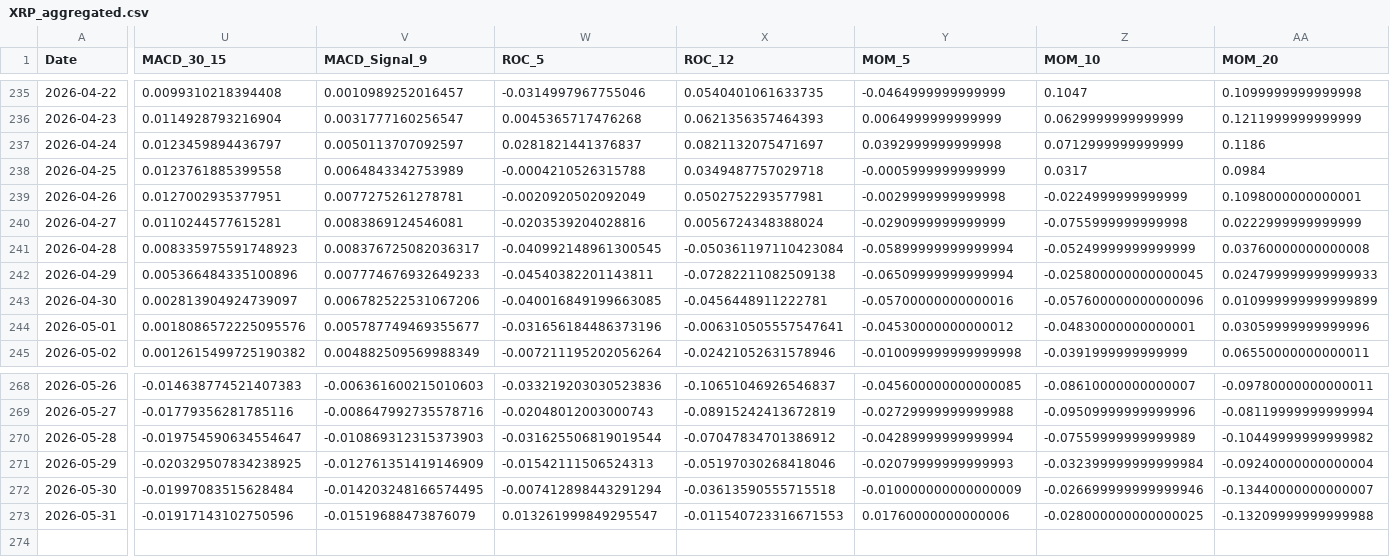
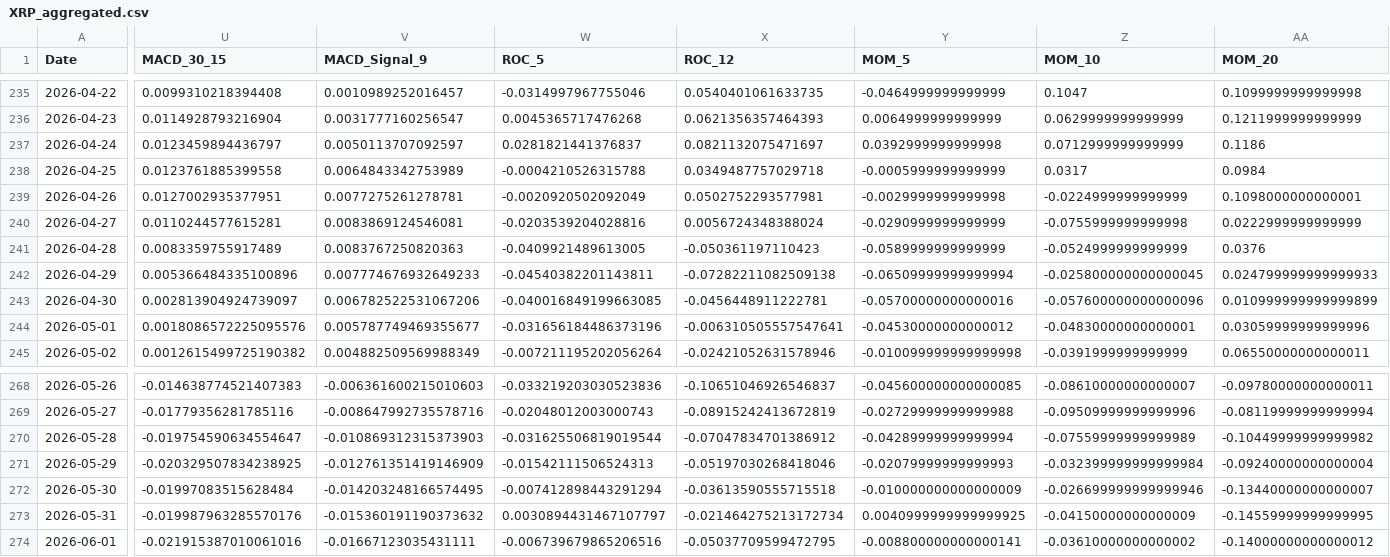
Before and after one commit to JintaoLiuorJoey/coinbase-ohlcv-data, a CSV file: data/XRP_aggregated.csv, drawn as a sheet; only a part is shown, gaps mark what is left out; rows hold the shown columns only; the diff covers the shown part only; the diff names each change by its address in the sheet, - before the commit and + after, or states it on an @@ line.

```diff
--- a/data/XRP_aggregated.csv
+++ b/data/XRP_aggregated.csv
-U241 (MACD_30_15): 0.008335975591748923
+U241 (MACD_30_15): 0.0083359755917489
-V241 (MACD_Signal_9): 0.008376725082036317
+V241 (MACD_Signal_9): 0.0083767250820363
-W241 (ROC_5): -0.040992148961300545
+W241 (ROC_5): -0.0409921489613005
-X241 (ROC_12): -0.050361197110423084
+X241 (ROC_12): -0.050361197110423
-Y241 (MOM_5): -0.05899999999999994
+Y241 (MOM_5): -0.0589999999999999
-Z241 (MOM_10): -0.05249999999999999
+Z241 (MOM_10): -0.0524999999999999
-AA241 (MOM_20): 0.03760000000000008
+AA241 (MOM_20): 0.0376
-U273 (MACD_30_15): -0.01917143102750596
+U273 (MACD_30_15): -0.019987963285570176
-V273 (MACD_Signal_9): -0.01519688473876079
+V273 (MACD_Signal_9): -0.015360191190373632
-W273 (ROC_5): 0.013261999849295547
+W273 (ROC_5): 0.0030894431467107797
-X273 (ROC_12): -0.011540723316671553
+X273 (ROC_12): -0.021464275213172734
-Y273 (MOM_5): 0.01760000000000006
+Y273 (MOM_5): 0.0040999999999999925
-Z273 (MOM_10): -0.028000000000000025
+Z273 (MOM_10): -0.04150000000000009
-AA273 (MOM_20): -0.13209999999999988
+AA273 (MOM_20): -0.14559999999999995
+row 274: 2026-06-01 | -0.021915387010061016 | -0.01667123035431111 | -0.006739679865206516 | -0.05037709599472795 | -0.008800000000000141 | -0.03610000000000002 | -0.14000000000000012
```
Also changed, not shown: 38 edited cells elsewhere in this file, data/BTC_aggregated.csv, data/ETH_aggregated.csv.
